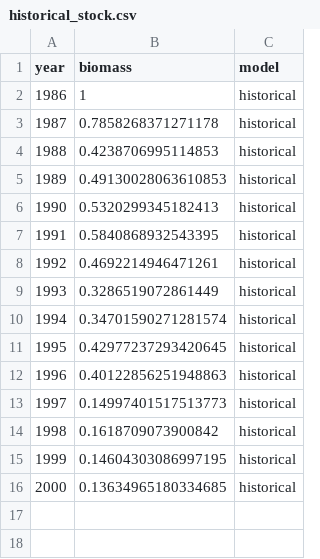
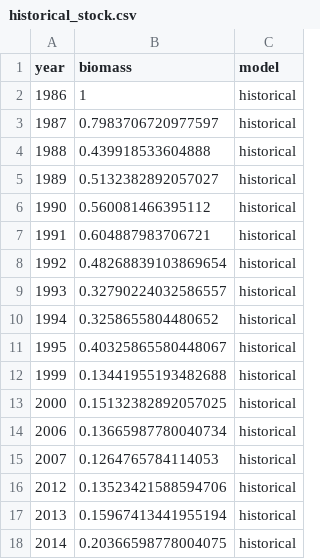
Before and after one commit to boettiger-lab/rl-intro, a CSV file: manuscript/figs/historical_stock.csv, drawn as a sheet.

```diff
--- a/manuscript/figs/historical_stock.csv
+++ b/manuscript/figs/historical_stock.csv
@@ -2,15 +2,17 @@ year,biomass,model
 1986,1,historical
-1987,0.7858268371271178,historical
-1988,0.4238706995114853,historical
-1989,0.49130028063610853,historical
-1990,0.5320299345182413,historical
-1991,0.5840868932543395,historical
-1992,0.4692214946471261,historical
-1993,0.3286519072861449,historical
-1994,0.34701590271281574,historical
-1995,0.42977237293420645,historical
-1996,0.40122856251948863,historical
-1997,0.14997401517513773,historical
-1998,0.1618709073900842,historical
-1999,0.14604303086997195,historical
-2000,0.13634965180334685,historical
+1987,0.7983706720977597,historical
+1988,0.439918533604888,historical
+1989,0.5132382892057027,historical
+1990,0.560081466395112,historical
+1991,0.604887983706721,historical
+1992,0.48268839103869654,historical
+1993,0.32790224032586557,historical
+1994,0.3258655804480652,historical
+1995,0.40325865580448067,historical
+1999,0.13441955193482688,historical
+2000,0.15132382892057025,historical
+2006,0.13665987780040734,historical
+2007,0.1264765784114053,historical
+2012,0.13523421588594706,historical
+2013,0.15967413441955194,historical
+2014,0.20366598778004075,historical
```
Also changed, not shown: data/hake.csv, manuscript/figs/historical_harvest.csv, 1 other file.
